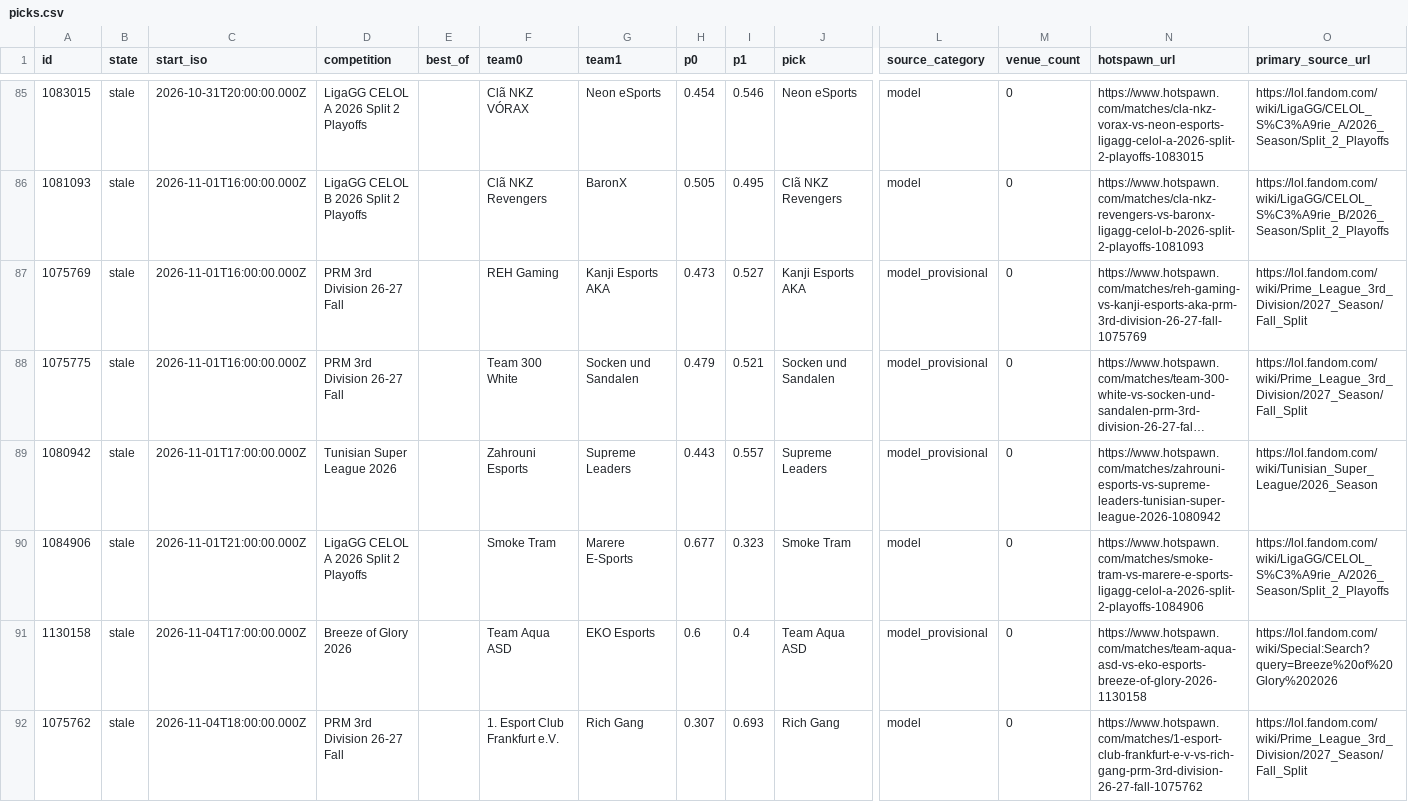
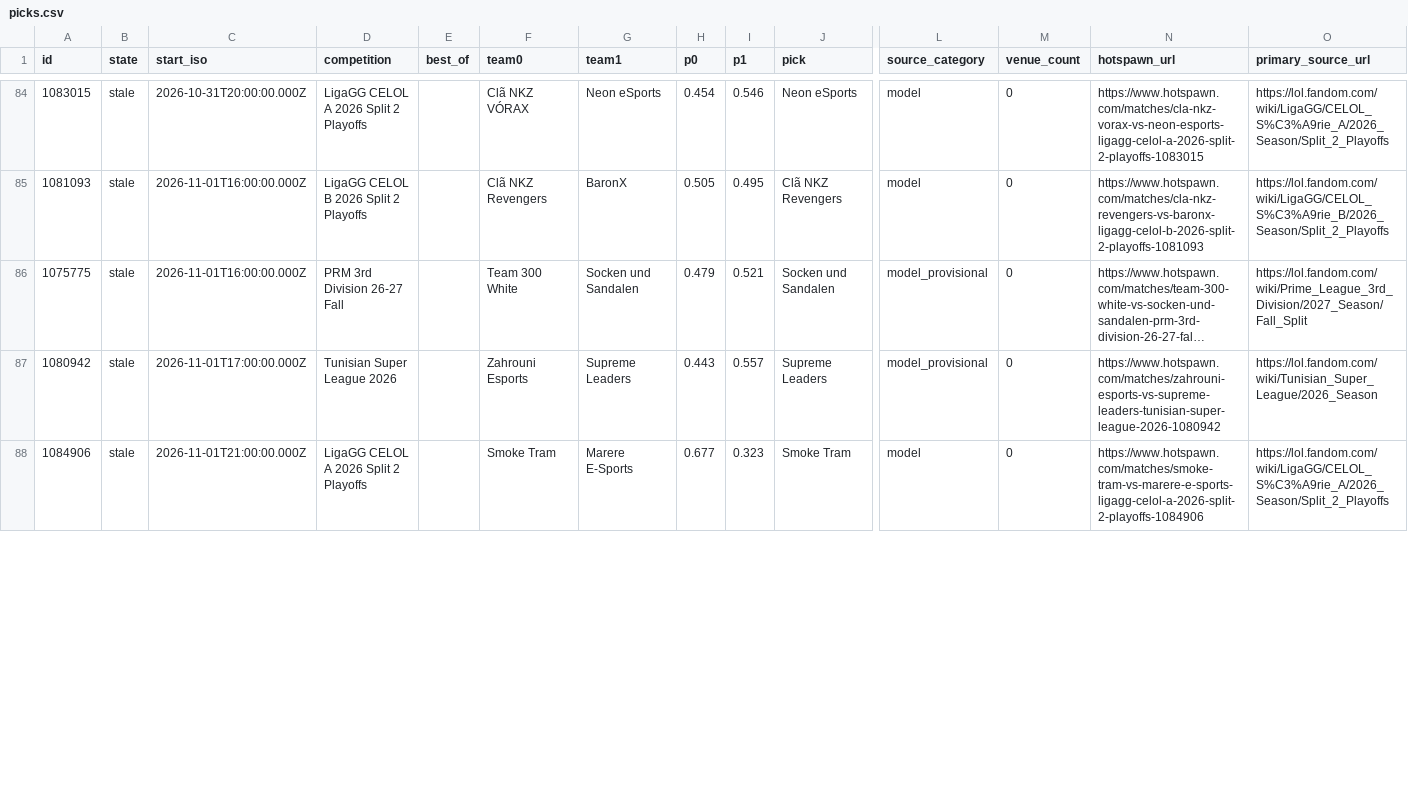
Before and after one commit to karagemop466-tech/LOLHOTSPAWN1, a CSV file: data/node/picks.csv, drawn as a sheet; only a part is shown, gaps mark what is left out; long unchanged cells end in …; removed rows and columns are numbered as before the commit, all else as after; rows hold the shown columns only; the diff covers the shown part only; the diff names each change by its address in the sheet, - before the commit and + after, or states it on an @@ line.

```diff
--- a/data/node/picks.csv
+++ b/data/node/picks.csv
-row 87: 1075769 | stale | 2026-11-01T16:00:00.000Z | PRM 3rd Division 26-27 Fall |  | REH Gaming | Kanji Esports AKA | 0.473 | 0.527 | Kanji Esports AKA | model_provisional | 0 | https://www.hotspawn.com/matches/reh-gaming-vs-kanji-esports-aka-prm-3rd-division-26-27-fall-1075769 | https://lol.fandom.com/wiki/Prime_League_3rd_Division/2027_Season/Fall_Split
-row 91: 1130158 | stale | 2026-11-04T17:00:00.000Z | Breeze of Glory 2026 |  | Team Aqua ASD | EKO Esports | 0.6 | 0.4 | Team Aqua ASD | model_provisional | 0 | https://www.hotspawn.com/matches/team-aqua-asd-vs-eko-esports-breeze-of-glory-2026-1130158 | https://lol.fandom.com/wiki/Special:Search?query=Breeze%20of%20Glory%202026
-row 92: 1075762 | stale | 2026-11-04T18:00:00.000Z | PRM 3rd Division 26-27 Fall |  | 1. Esport Club Frankfurt e.V. | Rich Gang | 0.307 | 0.693 | Rich Gang | model | 0 | https://www.hotspawn.com/matches/1-esport-club-frankfurt-e-v-vs-rich-gang-prm-3rd-division-26-27-fall-1075762 | https://lol.fandom.com/wiki/Prime_League_3rd_Division/2027_Season/Fall_Split
```
Also changed, not shown: 8 added rows, 3 removed rows and 17 edited cells elsewhere in this file, docs/data/picks.csv, 29 other files.
